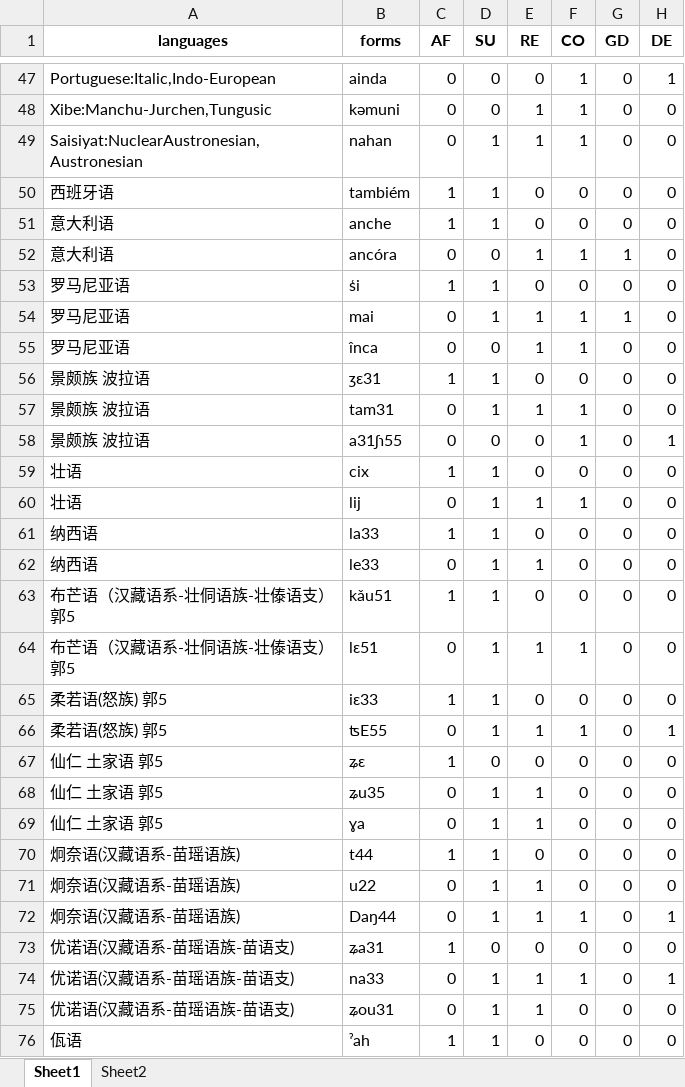
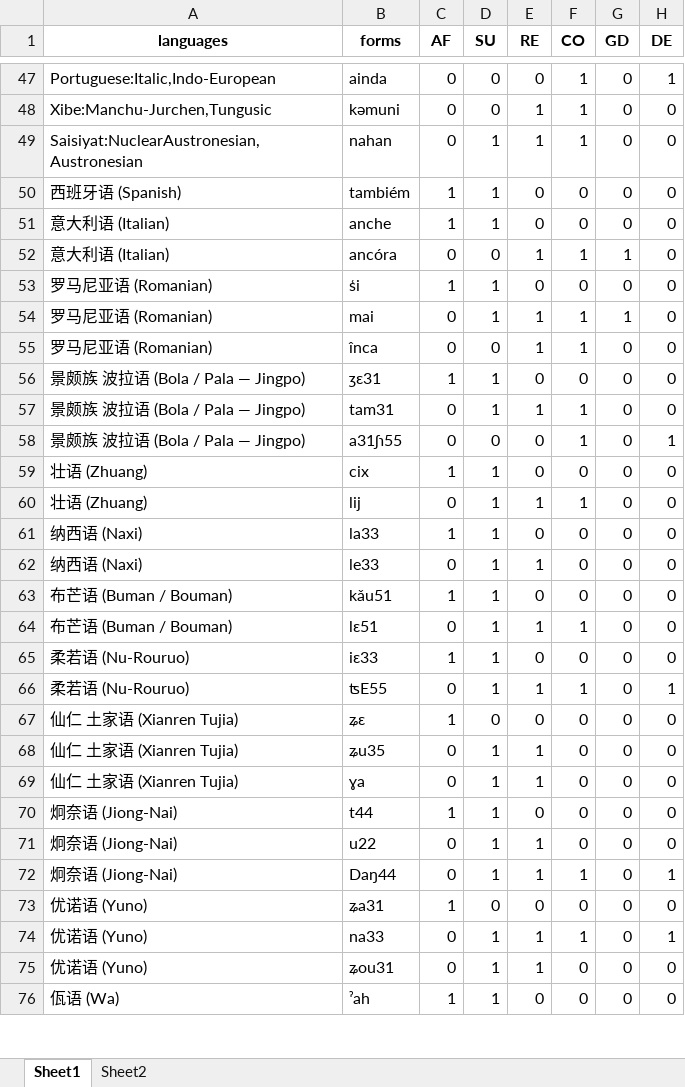
Before and after one commit to hank317/XISM, an Excel workbook: data/supplementary adverbs.xlsx, sheet Sheet1, drawn as a sheet; only a part is shown, gaps mark what is left out; values as stored, in another font and other column widths than the file's, no borders; the diff covers the shown part only; the diff names each change by its address in the sheet, - before the commit and + after, or states it on an @@ line.

```diff
--- a/data/supplementary adverbs.xlsx (sheet Sheet1)
+++ b/data/supplementary adverbs.xlsx (sheet Sheet1)
-A50 (languages): 西班牙语
+A50 (languages): 西班牙语 (Spanish)
-A51:A52 (languages): 意大利语
+A51:A52 (languages): 意大利语 (Italian)
-A53:A55 (languages): 罗马尼亚语
+A53:A55 (languages): 罗马尼亚语 (Romanian)
-A56:A58 (languages): 景颇族 波拉语
+A56:A58 (languages): 景颇族 波拉语 (Bola / Pala — Jingpo)
-A59:A60 (languages): 壮语
+A59:A60 (languages): 壮语 (Zhuang)
-A61:A62 (languages): 纳西语
+A61:A62 (languages): 纳西语 (Naxi)
-A63:A64 (languages): 布芒语（汉藏语系-壮侗语族-壮傣语支）郭5
+A63:A64 (languages): 布芒语 (Buman / Bouman)
-A65:A66 (languages): 柔若语(怒族) 郭5
+A65:A66 (languages): 柔若语 (Nu-Rouruo)
-A67:A69 (languages): 仙仁 土家语 郭5
+A67:A69 (languages): 仙仁 土家语 (Xianren Tujia)
-A70:A72 (languages): 炯奈语(汉藏语系-苗瑶语族)
+A70:A72 (languages): 炯奈语 (Jiong-Nai)
-A73:A75 (languages): 优诺语(汉藏语系-苗瑶语族-苗语支)
+A73:A75 (languages): 优诺语 (Yuno)
-A76 (languages): 佤语
+A76 (languages): 佤语 (Wa)
```
Also changed, not shown: 43 edited cells elsewhere in this sheet, data/ditransitive constructions.xlsx, 2 other files.
